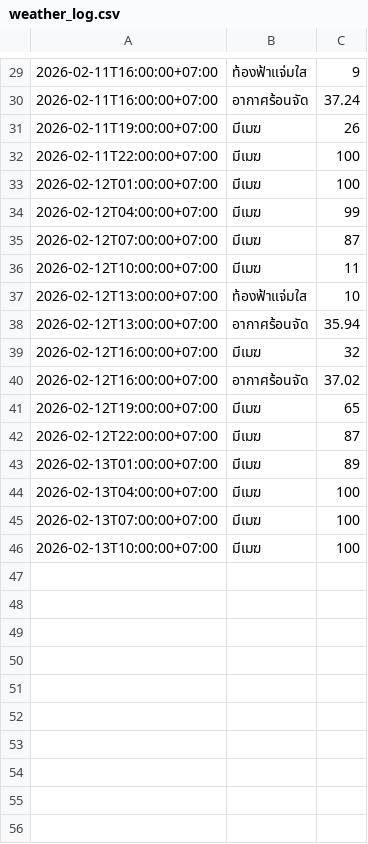
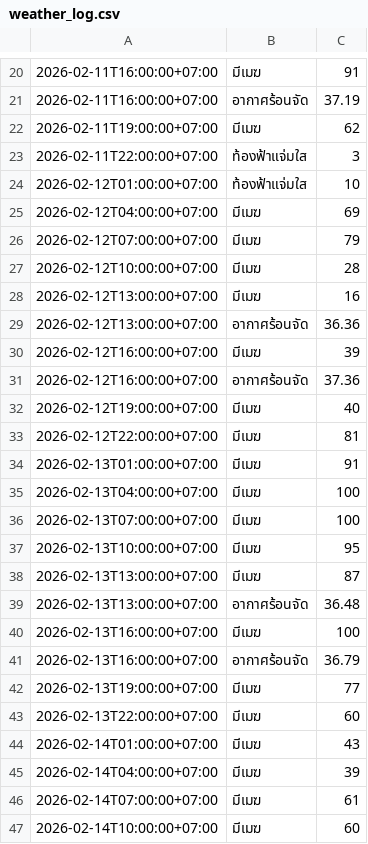
Before and after one commit to wata011/my-water-monitor, a CSV file: weather_log.csv, drawn as a sheet; only a part is shown, gaps mark what is left out; the diff covers the shown part only.

```diff
--- a/weather_log.csv
+++ b/weather_log.csv
@@ -29,18 +20,28 @@
-2026-02-11T16:00:00+07:00,ท้องฟ้าแจ่มใส,9
-2026-02-11T16:00:00+07:00,อากาศร้อนจัด,37.24
-2026-02-11T19:00:00+07:00,มีเมฆ,26
-2026-02-11T22:00:00+07:00,มีเมฆ,100
-2026-02-12T01:00:00+07:00,มีเมฆ,100
-2026-02-12T04:00:00+07:00,มีเมฆ,99
-2026-02-12T07:00:00+07:00,มีเมฆ,87
-2026-02-12T10:00:00+07:00,มีเมฆ,11
-2026-02-12T13:00:00+07:00,ท้องฟ้าแจ่มใส,10
-2026-02-12T13:00:00+07:00,อากาศร้อนจัด,35.94
-2026-02-12T16:00:00+07:00,มีเมฆ,32
-2026-02-12T16:00:00+07:00,อากาศร้อนจัด,37.02
-2026-02-12T19:00:00+07:00,มีเมฆ,65
-2026-02-12T22:00:00+07:00,มีเมฆ,87
-2026-02-13T01:00:00+07:00,มีเมฆ,89
+2026-02-11T16:00:00+07:00,มีเมฆ,91
+2026-02-11T16:00:00+07:00,อากาศร้อนจัด,37.19
+2026-02-11T19:00:00+07:00,มีเมฆ,62
+2026-02-11T22:00:00+07:00,ท้องฟ้าแจ่มใส,3
+2026-02-12T01:00:00+07:00,ท้องฟ้าแจ่มใส,10
+2026-02-12T04:00:00+07:00,มีเมฆ,69
+2026-02-12T07:00:00+07:00,มีเมฆ,79
+2026-02-12T10:00:00+07:00,มีเมฆ,28
+2026-02-12T13:00:00+07:00,มีเมฆ,16
+2026-02-12T13:00:00+07:00,อากาศร้อนจัด,36.36
+2026-02-12T16:00:00+07:00,มีเมฆ,39
+2026-02-12T16:00:00+07:00,อากาศร้อนจัด,37.36
+2026-02-12T19:00:00+07:00,มีเมฆ,40
+2026-02-12T22:00:00+07:00,มีเมฆ,81
+2026-02-13T01:00:00+07:00,มีเมฆ,91
 2026-02-13T04:00:00+07:00,มีเมฆ,100
 2026-02-13T07:00:00+07:00,มีเมฆ,100
-2026-02-13T10:00:00+07:00,มีเมฆ,100
+2026-02-13T10:00:00+07:00,มีเมฆ,95
+2026-02-13T13:00:00+07:00,มีเมฆ,87
+2026-02-13T13:00:00+07:00,อากาศร้อนจัด,36.48
+2026-02-13T16:00:00+07:00,มีเมฆ,100
+2026-02-13T16:00:00+07:00,อากาศร้อนจัด,36.79
+2026-02-13T19:00:00+07:00,มีเมฆ,77
+2026-02-13T22:00:00+07:00,มีเมฆ,60
+2026-02-14T01:00:00+07:00,มีเมฆ,43
+2026-02-14T04:00:00+07:00,มีเมฆ,39
+2026-02-14T07:00:00+07:00,มีเมฆ,61
+2026-02-14T10:00:00+07:00,มีเมฆ,60
```
Also changed, not shown: 9 removed rows and 20 edited cells elsewhere in this file.
